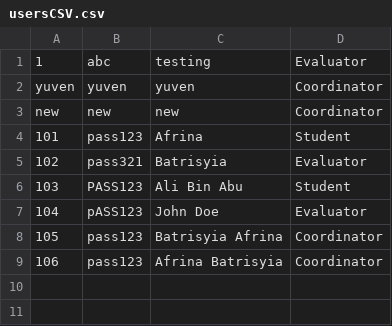
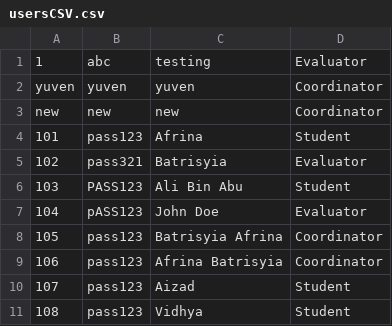
Before and after one commit to NurAizad/OOAD_LabExercise, a CSV file: csvFiles/usersCSV.csv, drawn as a sheet.

```diff
--- a/csvFiles/usersCSV.csv
+++ b/csvFiles/usersCSV.csv
@@ -9 +9,3 @@ new,new,new,Coordinator
 106,pass123,Afrina Batrisyia,Coordinator
+107,pass123,Aizad,Student
+108,pass123,Vidhya,Student
```
Also changed, not shown: 3 other files.
